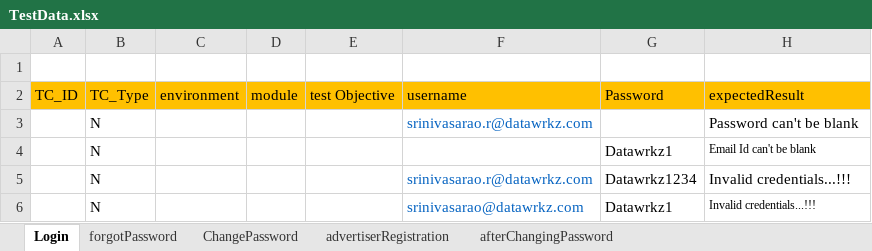
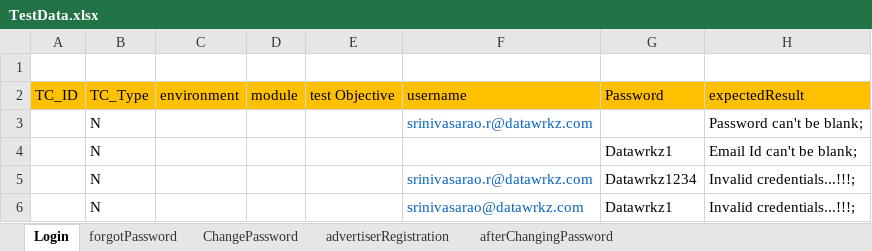
Before and after one commit to saiteja47/demoframework, an Excel workbook: TestExcelData/TestData.xlsx, sheet Login, drawn as a sheet; values as stored, in another font and other column widths than the file's, no borders; the diff names each change by its address in the sheet, - before the commit and + after, or states it on an @@ line.

```diff
--- a/TestExcelData/TestData.xlsx (sheet Login)
+++ b/TestExcelData/TestData.xlsx (sheet Login)
-H3 (expectedResult): Password can't be blank
+H3 (expectedResult): Password can't be blank;
-H4 (expectedResult): Email Id can't be blank
+H4 (expectedResult): Email Id can't be blank;
@@ H4 text size: larger @@
-H5:H6 (expectedResult): Invalid credentials...!!!
+H5:H6 (expectedResult): Invalid credentials...!!!;
@@ H6 text size: larger @@
```
Also changed, not shown: sheet forgotPassword, sheet afterChangingPassword, sheet ChangePassword, sheet advertiserRegistration, 20 other files.
